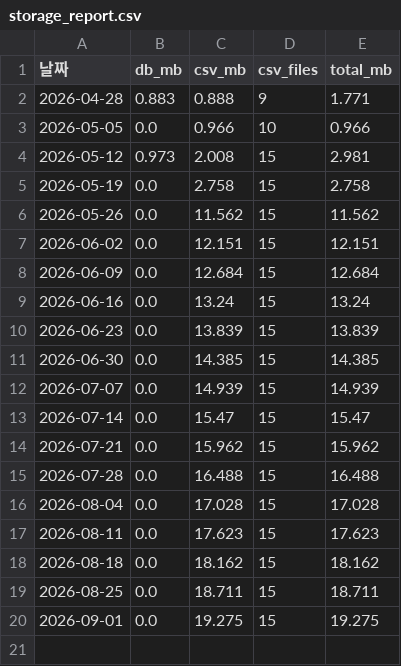
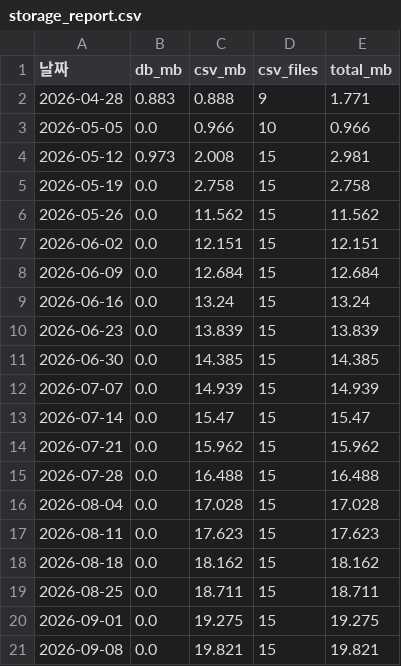
Before and after one commit to songyk544-ctrl/quant-bot, a CSV file: data/storage_report.csv, drawn as a sheet; the diff names each change by its address in the sheet, - before the commit and + after, or states it on an @@ line.

```diff
--- a/data/storage_report.csv
+++ b/data/storage_report.csv
+row 21: 2026-09-08 | 0.0 | 19.821 | 15 | 19.821
```
Also changed, not shown: data/data.csv, data/legacy_performance_trend.csv, 10 other files.
